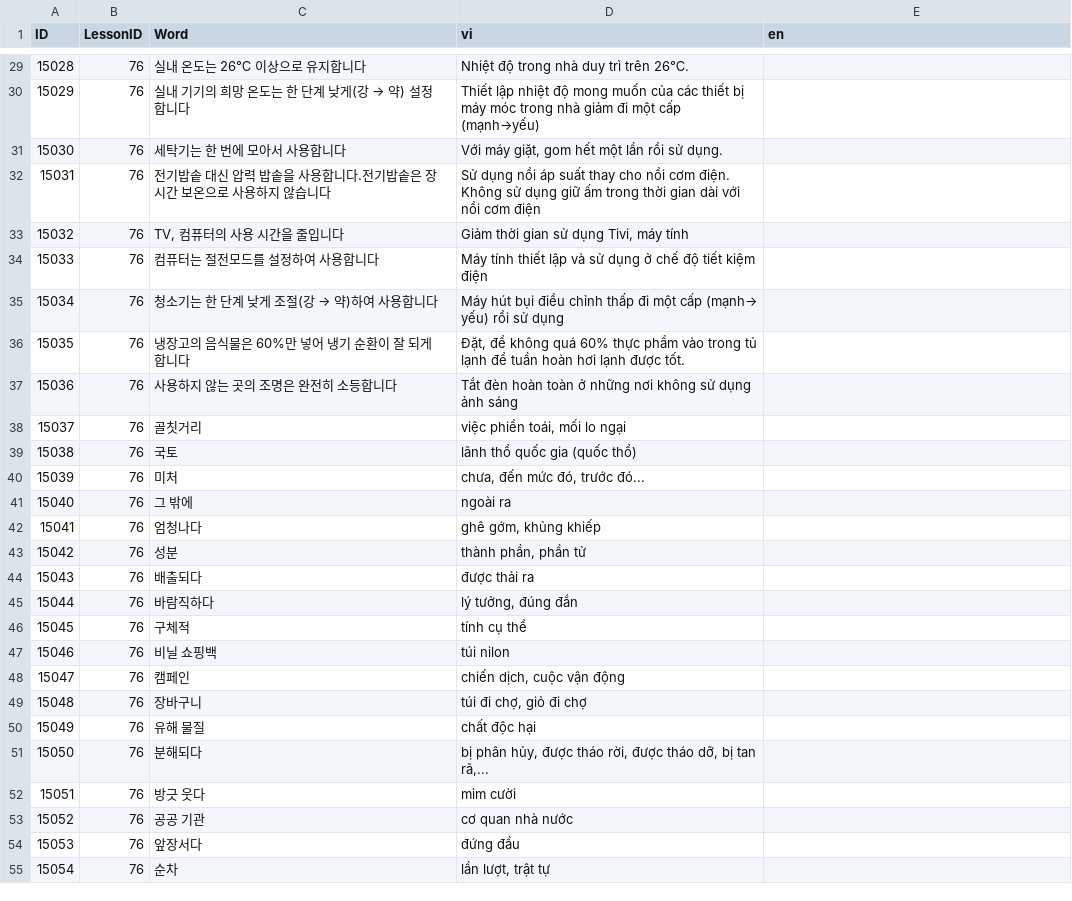
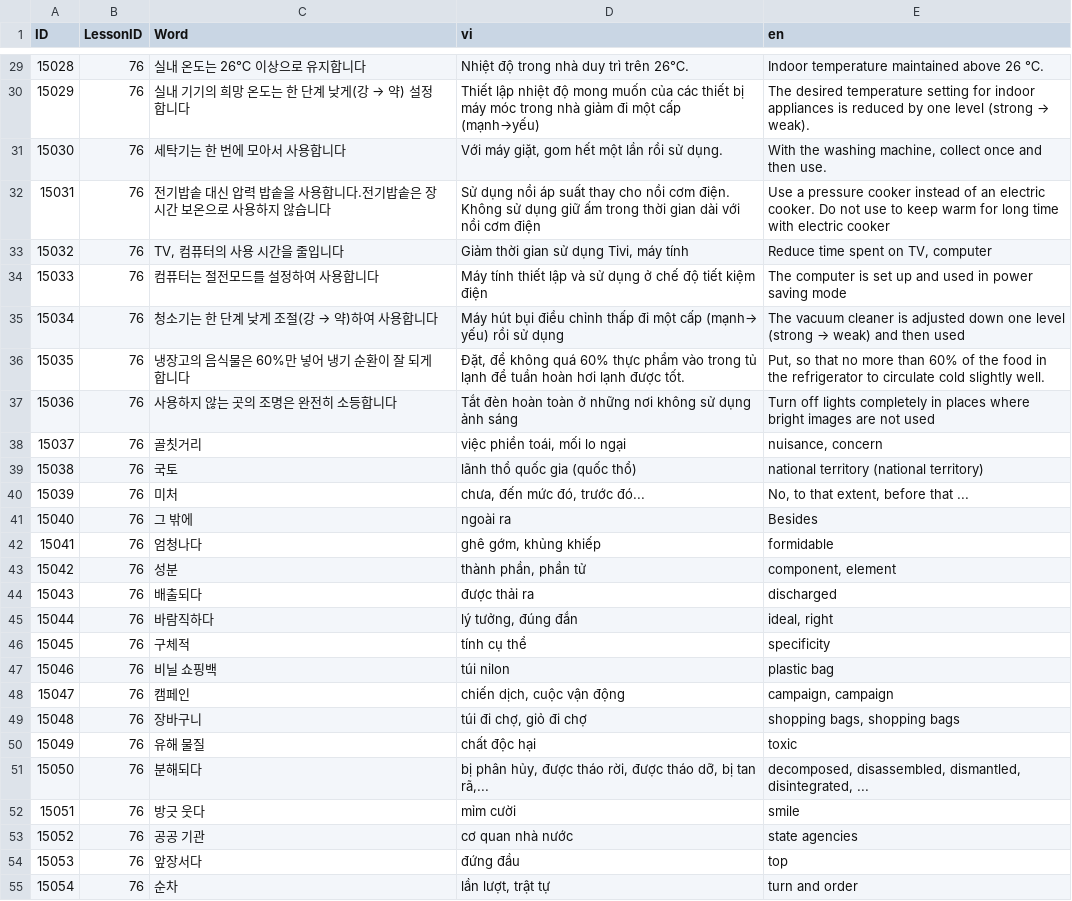
Before and after one commit to tuanback/easykiip, a CSV file: Database/CSV/CSVFiles/4/16v.csv, drawn as a sheet; only a part is shown, gaps mark what is left out; the diff covers the shown part only.

```diff
--- a/Database/CSV/CSVFiles/4/16v.csv
+++ b/Database/CSV/CSVFiles/4/16v.csv
@@ -29,27 +29,27 @@
-15028,76,실내 온도는 26℃ 이상으로 유지합니다,Nhiệt độ trong nhà duy trì trên 26℃.,
-15029,76,실내 기기의 희망 온도는 한 단계 낮게(강 → 약) 설정합니다,Thiết lập nhiệt độ mong muốn của các thiết bị máy móc trong nhà giảm đi một cấp (mạnh→yếu),
-15030,76,세탁기는 한 번에 모아서 사용합니다,"Với máy giặt, gom hết một lần rồi sử dụng.",
-15031,76,전기밥솥 대신 압력 밥솥을 사용합니다.전기밥솥은 장시간 보온으로 사용하지 않습니다,Sử dụng nồi áp suất thay cho nồi cơm điện. Không sử dụng giữ ấm trong thời gian dài với nồi cơm điện,
-15032,76,"TV, 컴퓨터의 사용 시간을 줄입니다","Giảm thời gian sử dụng Tivi, máy tính",
-15033,76,컴퓨터는 절전모드를 설정하여 사용합니다,Máy tính thiết lập và sử dụng ở chế độ tiết kiệm điện ,
-15034,76,청소기는 한 단계 낮게 조절(강 → 약)하여 사용합니다,Máy hút bụi điều chỉnh thấp đi một cấp (mạnh→ yếu) rồi sử dụng,
-15035,76,냉장고의 음식물은 60%만 넣어 냉기 순환이 잘 되게 합니다,"Đặt, để không quá 60% thực phẩm vào trong tủ lạnh để tuần hoàn hơi lạnh được tốt.",
-15036,76,사용하지 않는 곳의 조명은 완전히 소등합니다,Tắt đèn hoàn toàn ở những nơi không sử dụng ảnh sáng,
-15037,76,골칫거리,"việc phiền toái, mối lo ngại",
-15038,76,국토,lãnh thổ quốc gia (quốc thổ),
-15039,76,미처,"chưa, đến mức đó, trước đó...",
-15040,76,그 밖에,ngoài ra,
-15041,76,엄청나다,"ghê gớm, khủng khiếp",
-15042,76,성분,"thành phần, phần tử",
-15043,76,배출되다,được thải ra,
-15044,76,바람직하다,"lý tưởng, đúng đắn",
-15045,76,구체적,tính cụ thể,
-15046,76,비닐 쇼핑백, túi nilon,
-15047,76,캠페인,"chiến dịch, cuộc vận động",
-15048,76,장바구니,"túi đi chợ, giỏ đi chợ",
-15049,76,유해 물질,chất độc hại,
-15050,76,분해되다," bị phân hủy, được tháo rời, được tháo dỡ, bị tan rã,...",
-15051,76,방긋 웃다, mỉm cười,
-15052,76,공공 기관, cơ quan nhà nước,
-15053,76,앞장서다, đứng đầu,
-15054,76,순차,"lần lượt, trật tự",
+15028,76,실내 온도는 26℃ 이상으로 유지합니다,Nhiệt độ trong nhà duy trì trên 26℃.,Indoor temperature maintained above 26 ℃.
+15029,76,실내 기기의 희망 온도는 한 단계 낮게(강 → 약) 설정합니다,Thiết lập nhiệt độ mong muốn của các thiết bị máy móc trong nhà giảm đi một cấp (mạnh→yếu),The desired temperature setting for indoor appliances is reduced by one level (strong → weak).
+15030,76,세탁기는 한 번에 모아서 사용합니다,"Với máy giặt, gom hết một lần rồi sử dụng.","With the washing machine, collect once and then use."
+15031,76,전기밥솥 대신 압력 밥솥을 사용합니다.전기밥솥은 장시간 보온으로 사용하지 않습니다,Sử dụng nồi áp suất thay cho nồi cơm điện. Không sử dụng giữ ấm trong thời gian dài với nồi cơm điện,Use a pressure cooker instead of an electric cooker. Do not use to keep warm for long time with electric cooker
+15032,76,"TV, 컴퓨터의 사용 시간을 줄입니다","Giảm thời gian sử dụng Tivi, máy tính","Reduce time spent on TV, computer"
+15033,76,컴퓨터는 절전모드를 설정하여 사용합니다,Máy tính thiết lập và sử dụng ở chế độ tiết kiệm điện ,The computer is set up and used in power saving mode
+15034,76,청소기는 한 단계 낮게 조절(강 → 약)하여 사용합니다,Máy hút bụi điều chỉnh thấp đi một cấp (mạnh→ yếu) rồi sử dụng,The vacuum cleaner is adjusted down one level (strong → weak) and then used
+15035,76,냉장고의 음식물은 60%만 넣어 냉기 순환이 잘 되게 합니다,"Đặt, để không quá 60% thực phẩm vào trong tủ lạnh để tuần hoàn hơi lạnh được tốt.","Put, so that no more than 60% of the food in the refrigerator to circulate cold slightly well."
+15036,76,사용하지 않는 곳의 조명은 완전히 소등합니다,Tắt đèn hoàn toàn ở những nơi không sử dụng ảnh sáng,Turn off lights completely in places where bright images are not used
+15037,76,골칫거리,"việc phiền toái, mối lo ngại","nuisance, concern"
+15038,76,국토,lãnh thổ quốc gia (quốc thổ),national territory (national territory)
+15039,76,미처,"chưa, đến mức đó, trước đó...","No, to that extent, before that ..."
+15040,76,그 밖에,ngoài ra,Besides
+15041,76,엄청나다,"ghê gớm, khủng khiếp",formidable
+15042,76,성분,"thành phần, phần tử","component, element"
+15043,76,배출되다,được thải ra,discharged
+15044,76,바람직하다,"lý tưởng, đúng đắn","ideal, right"
+15045,76,구체적,tính cụ thể,specificity
+15046,76,비닐 쇼핑백, túi nilon, plastic bag
+15047,76,캠페인,"chiến dịch, cuộc vận động","campaign, campaign"
+15048,76,장바구니,"túi đi chợ, giỏ đi chợ","shopping bags, shopping bags"
+15049,76,유해 물질,chất độc hại,toxic
+15050,76,분해되다," bị phân hủy, được tháo rời, được tháo dỡ, bị tan rã,..."," decomposed, disassembled, dismantled, disintegrated, ..."
+15051,76,방긋 웃다, mỉm cười, smile
+15052,76,공공 기관, cơ quan nhà nước, state agencies
+15053,76,앞장서다, đứng đầu, top
+15054,76,순차,"lần lượt, trật tự",turn and order
```
Also changed, not shown: 37 edited cells elsewhere in this file, Database/CSV/CSVFiles/4/17r.csv, Database/CSV/CSVFiles/4/17v.csv, 33 other files.
